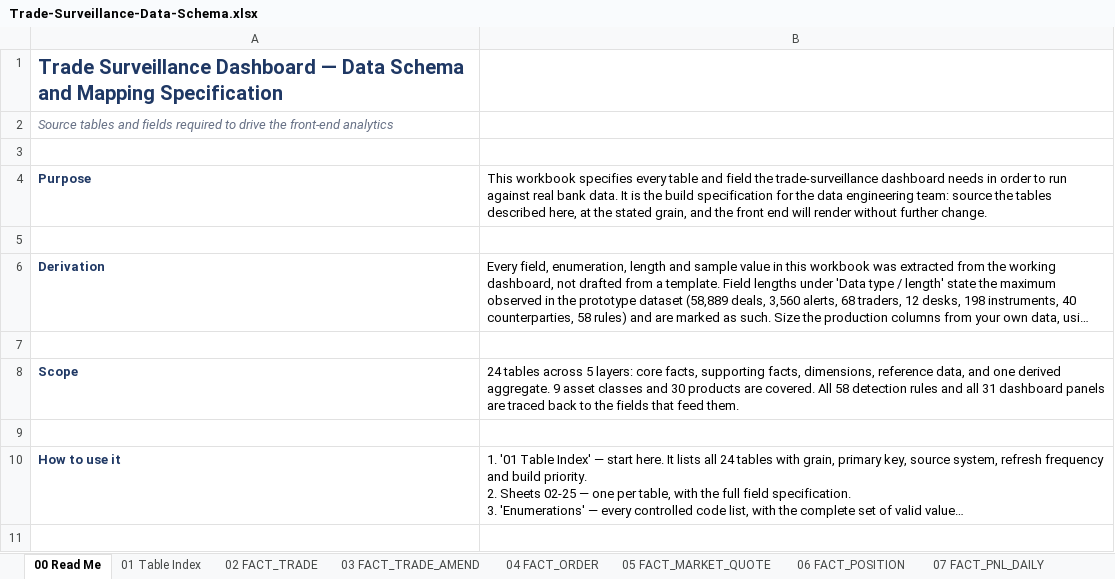
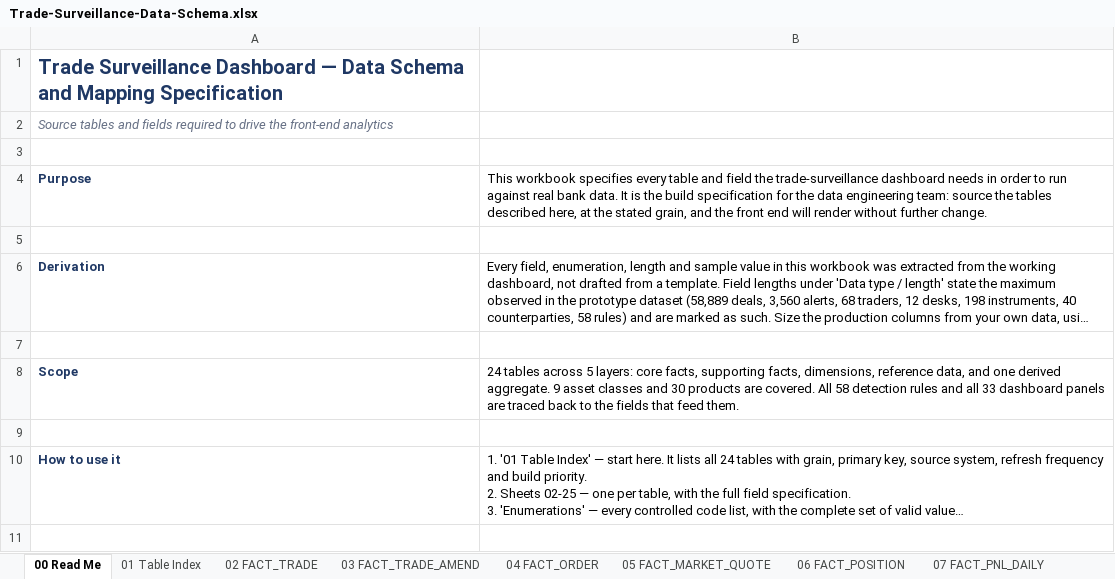
Before and after one commit to Runelord1999/DBS, an Excel workbook: Trade-Surveillance-Data-Schema.xlsx, sheet 00 Read Me, drawn as a sheet; only a part is shown; long unchanged cells end in …; values as stored, in another font and other column widths than the file's, no borders; the diff names each change by its address in the sheet, - before the commit and + after, or states it on an @@ line.

```diff
--- a/Trade-Surveillance-Data-Schema.xlsx (sheet 00 Read Me)
+++ b/Trade-Surveillance-Data-Schema.xlsx (sheet 00 Read Me)
-B8: …and all 31 dashboard panels…
+B8: …and all 33 dashboard panels…
```
Also changed, not shown: sheet 31 Panel Lineage, sheet 33 Open Gaps, sheet 01 Table Index, 5 other files.
